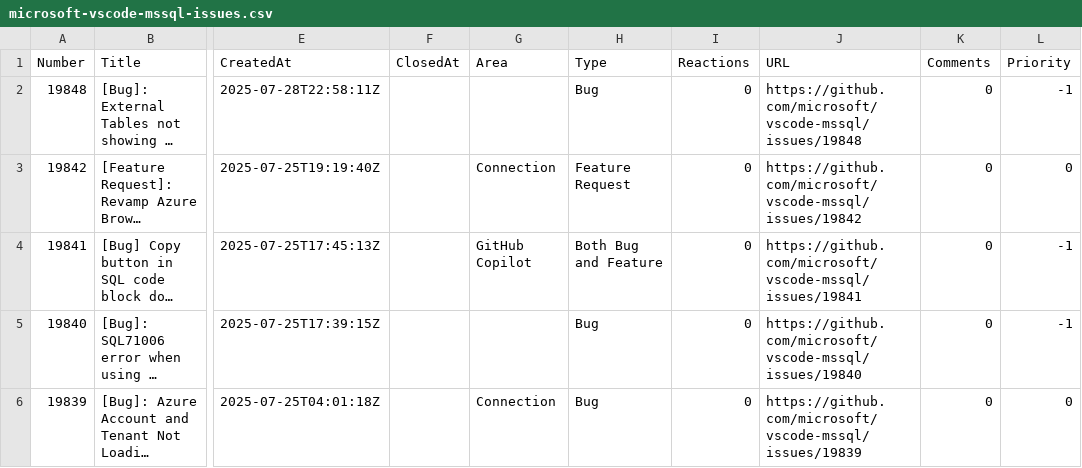
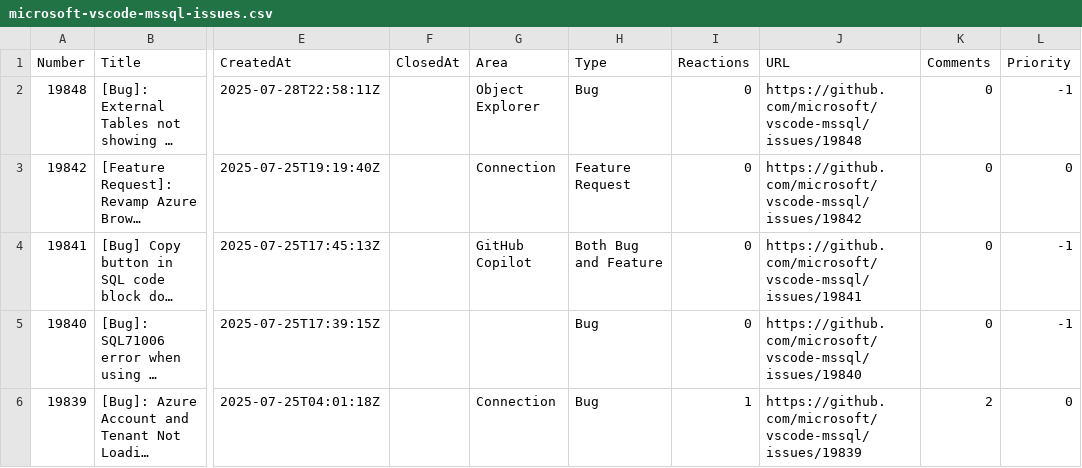
Before and after one commit to aasimkhan30/vscode-mssql-issues, a CSV file: microsoft-vscode-mssql-issues.csv, drawn as a sheet; only a part is shown, gaps mark what is left out; long unchanged cells end in …; the diff covers the shown part only; the diff names each change by its address in the sheet, - before the commit and + after, or states it on an @@ line.

```diff
--- a/microsoft-vscode-mssql-issues.csv
+++ b/microsoft-vscode-mssql-issues.csv
-G2 (Area): (empty)
+G2 (Area): Object Explorer
-I6 (Reactions): 0
+I6 (Reactions): 1
-K6 (Comments): 0
+K6 (Comments): 2
```
Also changed, not shown: 23 edited cells elsewhere in this file, 1 other file.
